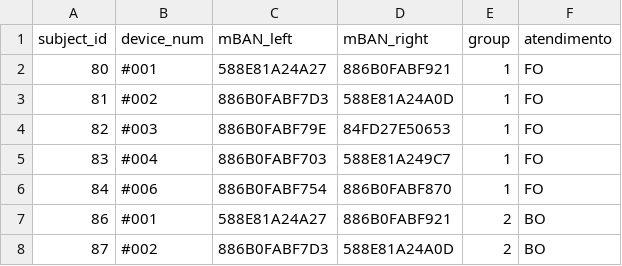
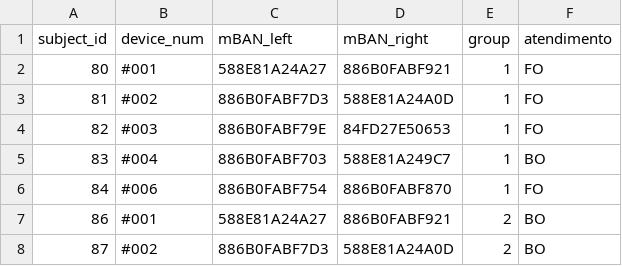
Before and after one commit to novabiosignals/PrevOccupAI_Plus, a CSV file: participants_info.csv, drawn as a sheet; only a part is shown.

```diff
--- a/participants_info.csv
+++ b/participants_info.csv
@@ -4,3 +4,3 @@ subject_id;device_num;mBAN_left;mBAN_right;group;atendimento
 82;#003;886B0FABF79E;84FD27E50653;1;FO
-83;#004;886B0FABF703;588E81A249C7;1;FO
+83;#004;886B0FABF703;588E81A249C7;1;BO
 84;#006;886B0FABF754;886B0FABF870;1;FO
```
Also changed, not shown: 8 other files.
